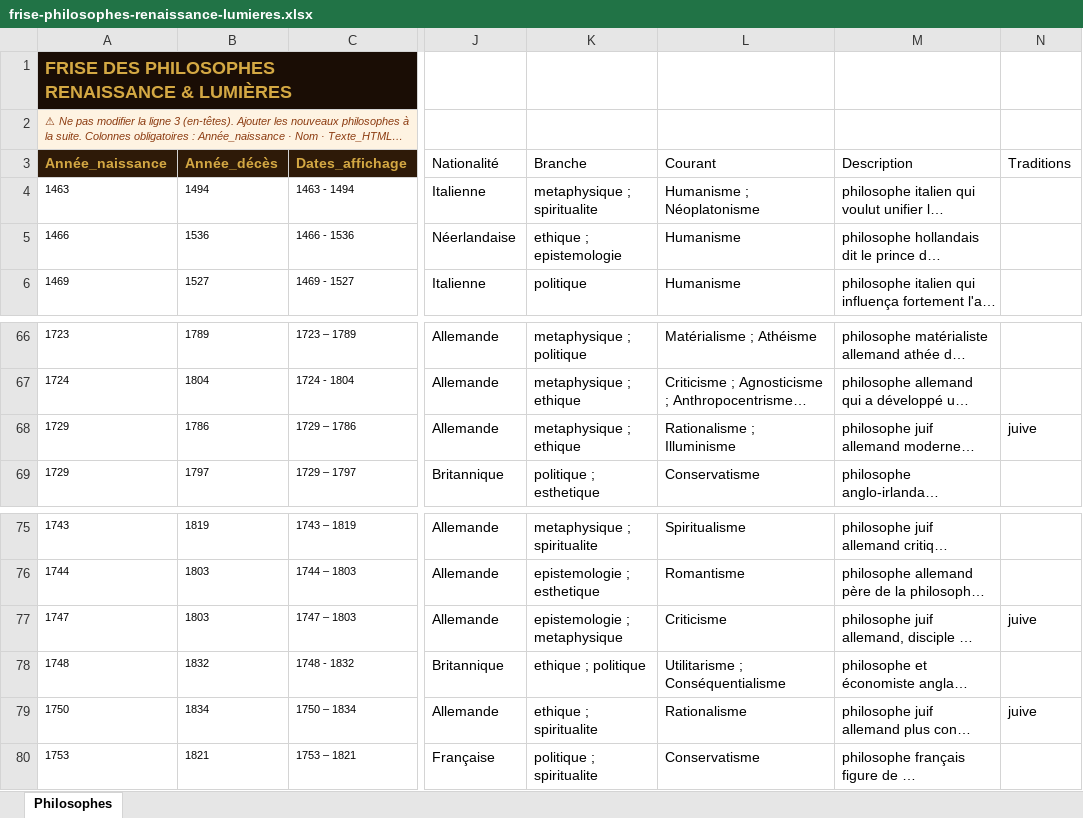
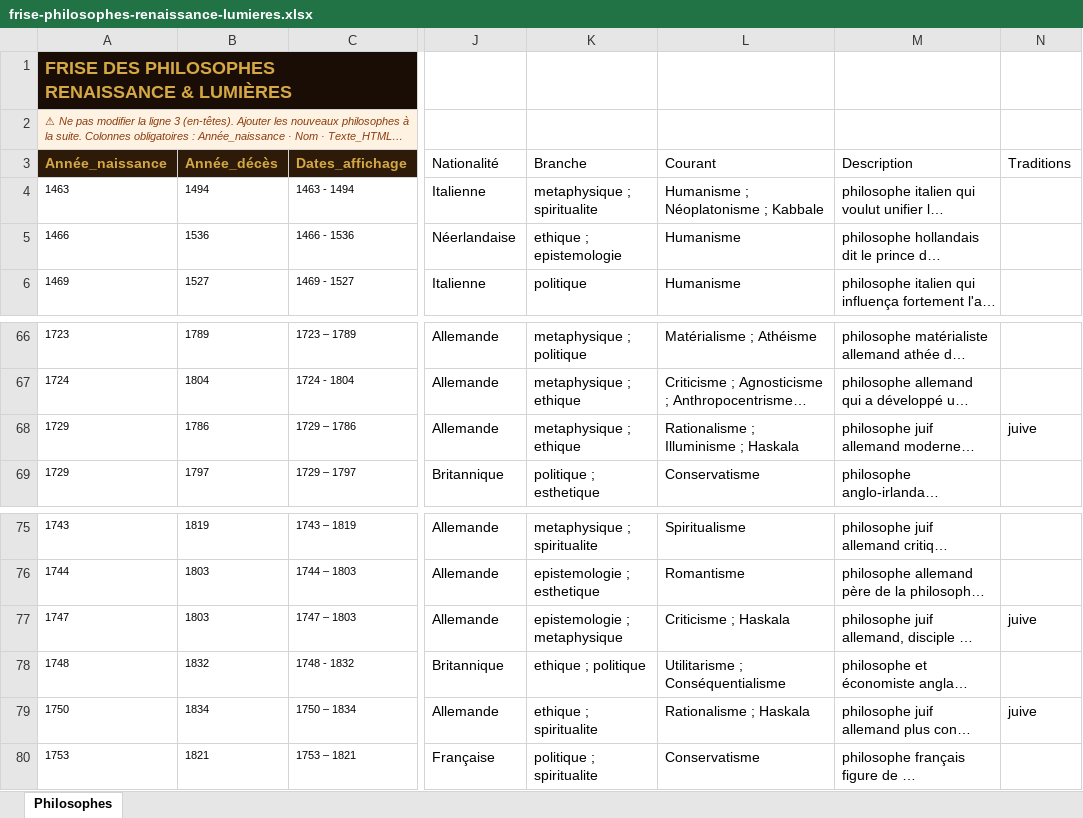
Before and after one commit to lairig/laphilo-astro, an Excel workbook: data/frise-philosophes-renaissance-lumieres.xlsx, sheet Philosophes, drawn as a sheet; only a part is shown, gaps mark what is left out; long unchanged cells end in …; values as stored, in another font and other column widths than the file's, no borders; the diff names each change by its address in the sheet, - before the commit and + after, or states it on an @@ line.

```diff
--- a/data/frise-philosophes-renaissance-lumieres.xlsx (sheet Philosophes)
+++ b/data/frise-philosophes-renaissance-lumieres.xlsx (sheet Philosophes)
-L4 (Courant): Humanisme ; Néoplatonisme
+L4 (Courant): Humanisme ; Néoplatonisme ; Kabbale
-L68 (Courant): Rationalisme ; Illuminisme
+L68 (Courant): Rationalisme ; Illuminisme ; Haskala
-L77 (Courant): Criticisme
+L77 (Courant): Criticisme ; Haskala
-L79 (Courant): Rationalisme
+L79 (Courant): Rationalisme ; Haskala
```
Also changed, not shown: data/frise-courant-pensee-oriental.xlsx, data/frise-philosophes-americains.xlsx, 10 other files.
